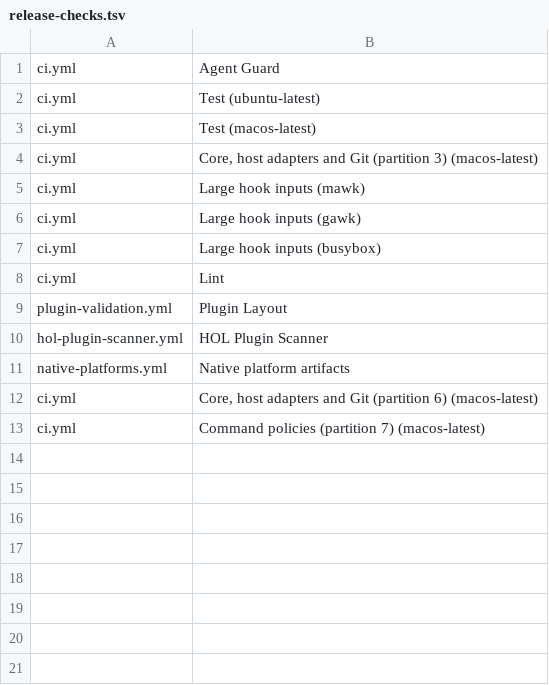
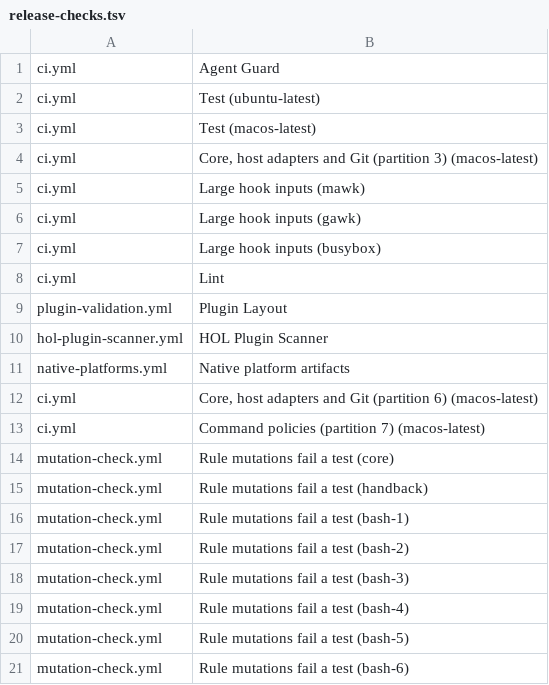
Before and after one commit to JeongJaeSoon/agent-guard, a TSV file: .github/release-checks.tsv, drawn as a sheet.

Commit message:
ci(mutation): fixture만 바뀐 PR은 mutation을 건너뛰고 release verify가 release SHA에서 요구한다 (#691)
* ci(mutation): fixture만 바뀐 PR은 rule mutation check를 건너뛴다

* ci(mutation): release verify가 mutation group을 release SHA에서 실행하고 요구한다

* ci(release): merge commit fallback도 push 트리거 없는 필수 workflow를 dispatch한다

* ci(release): 재시도 때 이미 통과한 workflow는 다시 dispatch하지 않는다

* test(ci): release manifest의 mutation 항목이 matrix group과 정확히 같아야 한다

* test(ci): TSV 행은 awk로 첫 필드를 비교해 고른다

* ci(release): main이 움직였으면 dispatch 직전에 멈추고, scanner stub 변경도 mutation을 돌린다

* test(release): fallback fixture 저장소에 작성자를 설정한다

```diff
--- a/.github/release-checks.tsv
+++ b/.github/release-checks.tsv
@@ -13 +13,9 @@ ci.yml	Core, host adapters and Git (partition 6) (macos-latest)
 ci.yml	Command policies (partition 7) (macos-latest)
+mutation-check.yml	Rule mutations fail a test (core)
+mutation-check.yml	Rule mutations fail a test (handback)
+mutation-check.yml	Rule mutations fail a test (bash-1)
+mutation-check.yml	Rule mutations fail a test (bash-2)
+mutation-check.yml	Rule mutations fail a test (bash-3)
+mutation-check.yml	Rule mutations fail a test (bash-4)
+mutation-check.yml	Rule mutations fail a test (bash-5)
+mutation-check.yml	Rule mutations fail a test (bash-6)
```
Also changed, not shown: 5 other files.
